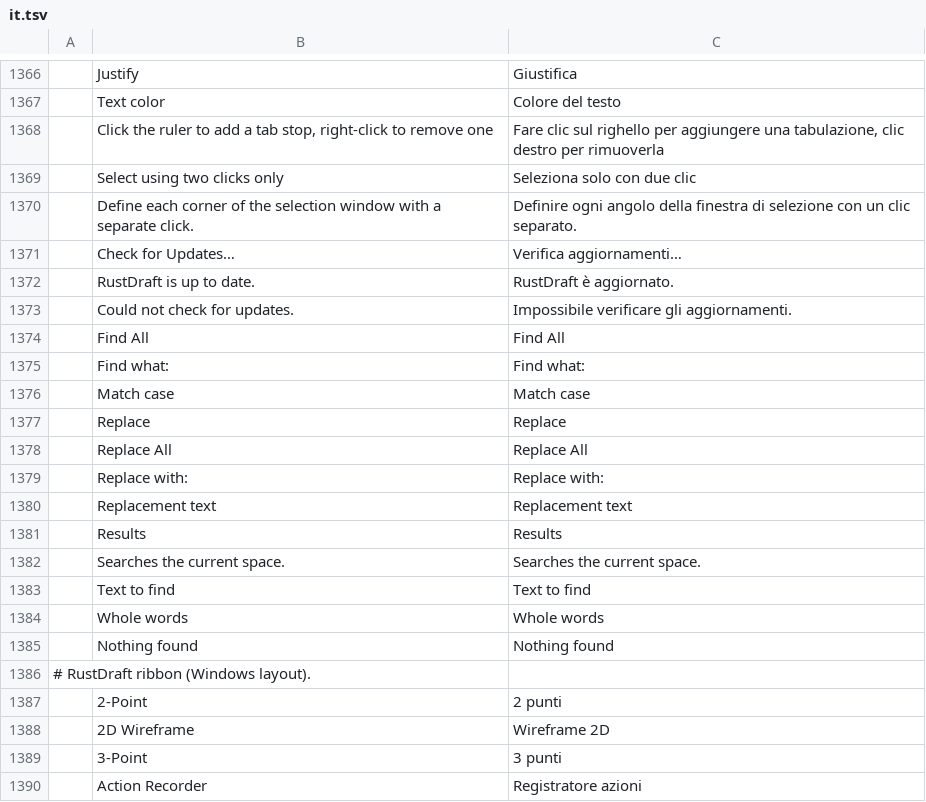
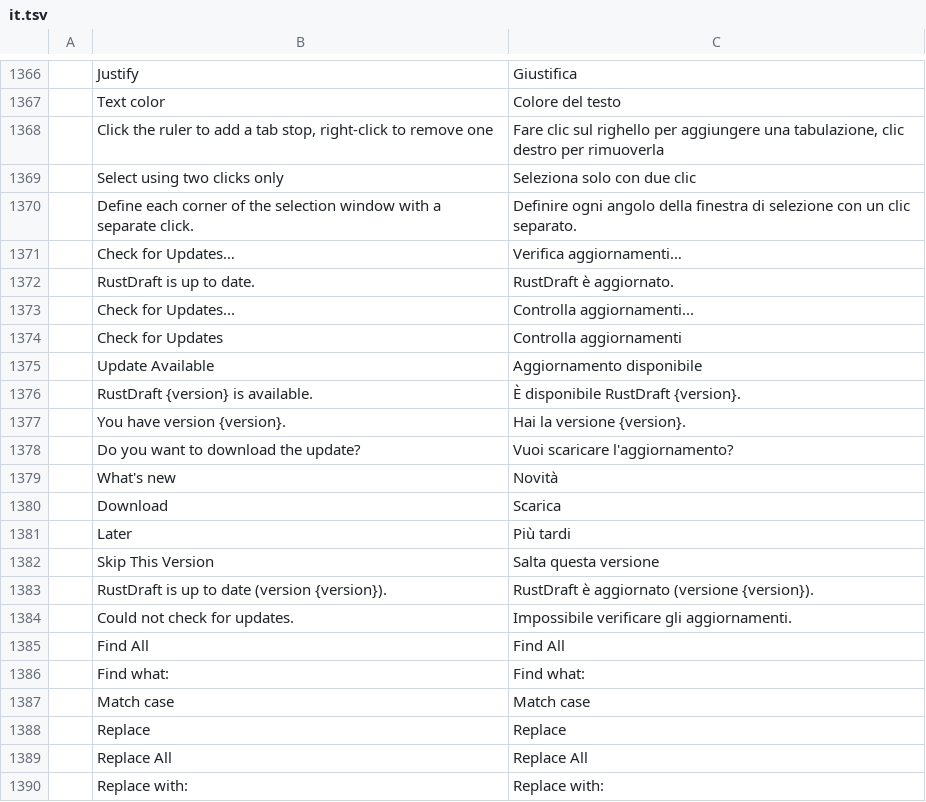
Before and after one commit to SkryxDev/DraftCraft, a TSV file: crates/ui-egui/src/i18n/it.tsv, drawn as a sheet; only a part is shown, gaps mark what is left out; the shorter side is filled out with more unchanged rows; the diff names each change by its address in the sheet, - before the commit and + after, or states it on an @@ line.

```diff
--- a/crates/ui-egui/src/i18n/it.tsv
+++ b/crates/ui-egui/src/i18n/it.tsv
+row 1373:  | Check for Updates... | Controlla aggiornamenti...
+row 1374:  | Check for Updates | Controlla aggiornamenti
+row 1375:  | Update Available | Aggiornamento disponibile
+row 1376:  | RustDraft {version} is available. | È disponibile RustDraft {version}.
+row 1377:  | You have version {version}. | Hai la versione {version}.
+row 1378:  | Do you want to download the update? | Vuoi scaricare l'aggiornamento?
+row 1379:  | What's new | Novità
+row 1380:  | Download | Scarica
+row 1381:  | Later | Più tardi
+row 1382:  | Skip This Version | Salta questa versione
+row 1383:  | RustDraft is up to date (version {version}). | RustDraft è aggiornato (versione {version}).
```
Also changed, not shown: crates/ui-egui/src/i18n/zh.tsv, 10 other files.
